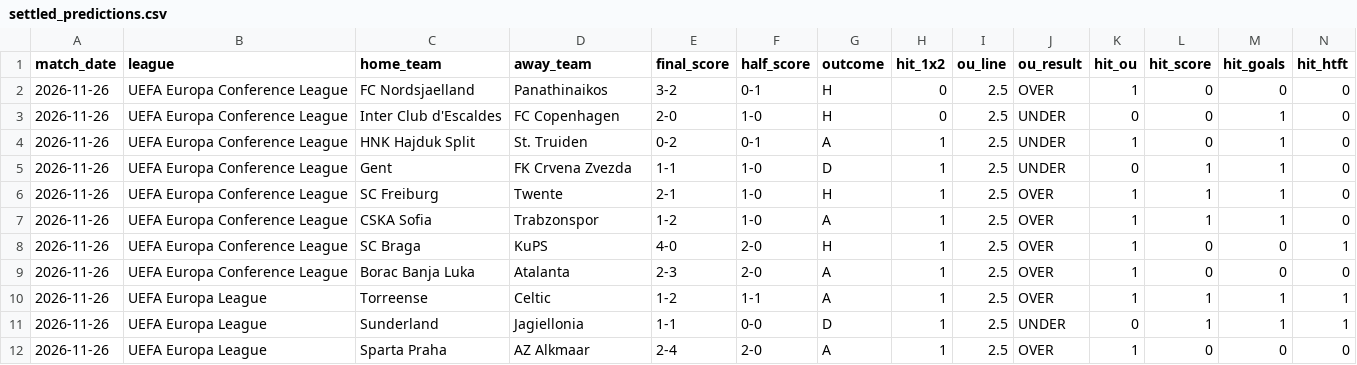
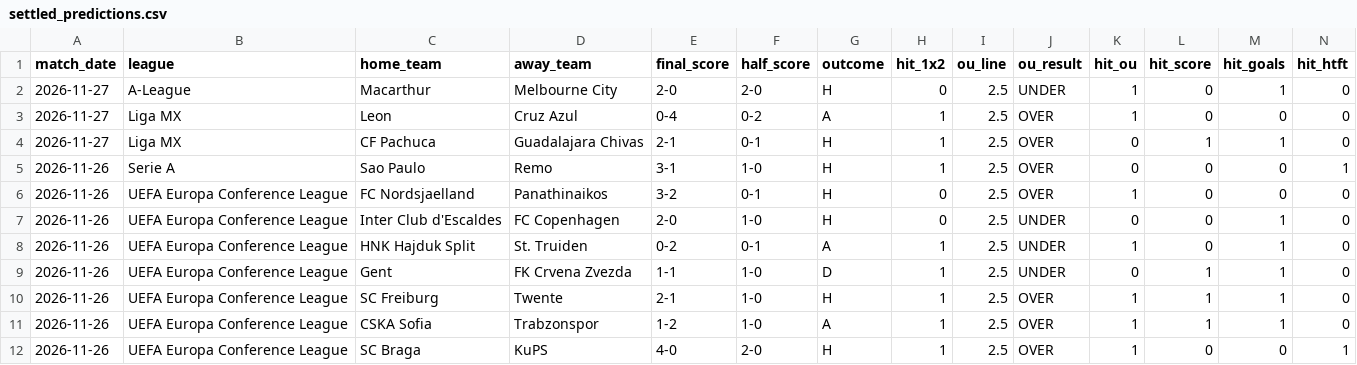
Before and after one commit to ddzyx/xgmind-football-open-ledger, a CSV file: ledger/settled_predictions.csv, drawn as a sheet; only a part is shown; the shorter side is filled out with more unchanged rows; rows hold the shown columns only; the diff names each change by its address in the sheet, - before the commit and + after, or states it on an @@ line.

Commit message:
ledger(daily): update 3899 settled forecasts (2026-11-27)

```diff
--- a/ledger/settled_predictions.csv
+++ b/ledger/settled_predictions.csv
+row 2: 2026-11-27 | A-League | Macarthur | Melbourne City | 2-0 | 2-0 | H | 0 | 2.5 | UNDER | 1 | 0 | 1 | 0
+row 3: 2026-11-27 | Liga MX | Leon | Cruz Azul | 0-4 | 0-2 | A | 1 | 2.5 | OVER | 1 | 0 | 0 | 0
+row 4: 2026-11-27 | Liga MX | CF Pachuca | Guadalajara Chivas | 2-1 | 0-1 | H | 1 | 2.5 | OVER | 0 | 1 | 1 | 0
+row 5: 2026-11-26 | Serie A | Sao Paulo | Remo | 3-1 | 1-0 | H | 1 | 2.5 | OVER | 0 | 0 | 0 | 1
```
